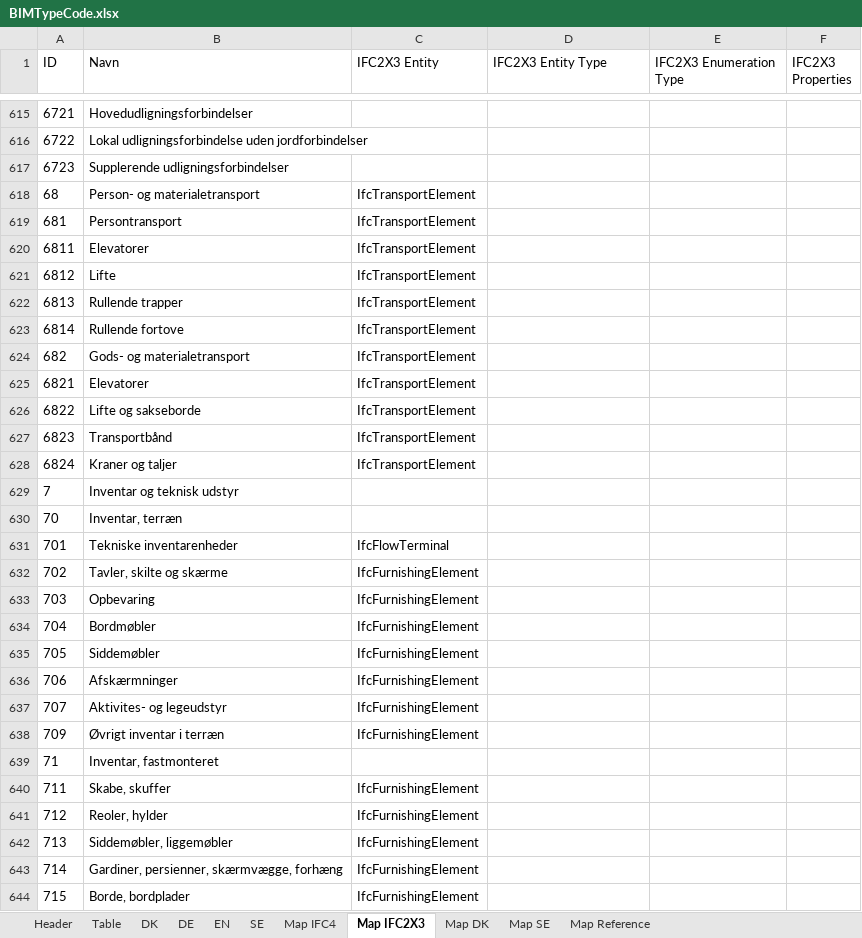
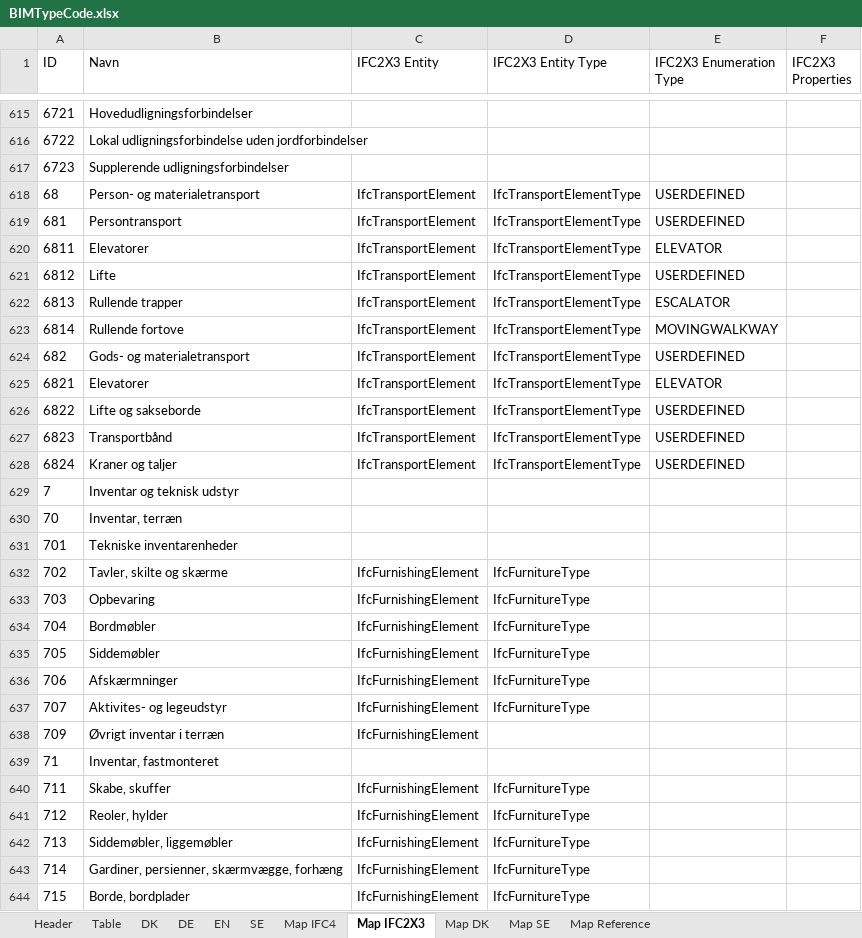
Before and after one commit to tsolsen/BIMTypeCode, an Excel workbook: BIMTypeCode.xlsx, sheet Map IFC2X3, drawn as a sheet; only a part is shown, gaps mark what is left out; values as stored, in another font and other column widths than the file's, no borders; table styles not drawn; the diff covers the shown part only; the diff names each change by its address in the sheet, - before the commit and + after, or states it on an @@ line.

```diff
--- a/BIMTypeCode.xlsx (sheet Map IFC2X3)
+++ b/BIMTypeCode.xlsx (sheet Map IFC2X3)
-D618:D628 (IFC2X3 Entity Type): (empty)
+D618:D628 (IFC2X3 Entity Type): IfcTransportElementType
-E618:E619 (IFC2X3 Enumeration Type): (empty)
+E618:E619 (IFC2X3 Enumeration Type): USERDEFINED
-E620 (IFC2X3 Enumeration Type): (empty)
+E620 (IFC2X3 Enumeration Type): ELEVATOR
-E621 (IFC2X3 Enumeration Type): (empty)
+E621 (IFC2X3 Enumeration Type): USERDEFINED
-E622 (IFC2X3 Enumeration Type): (empty)
+E622 (IFC2X3 Enumeration Type): ESCALATOR
-E623 (IFC2X3 Enumeration Type): (empty)
+E623 (IFC2X3 Enumeration Type): MOVINGWALKWAY
-E624 (IFC2X3 Enumeration Type): (empty)
+E624 (IFC2X3 Enumeration Type): USERDEFINED
-E625 (IFC2X3 Enumeration Type): (empty)
+E625 (IFC2X3 Enumeration Type): ELEVATOR
-E626:E628 (IFC2X3 Enumeration Type): (empty)
+E626:E628 (IFC2X3 Enumeration Type): USERDEFINED
-C631 (IFC2X3 Entity): IfcFlowTerminal
+C631 (IFC2X3 Entity): (empty)
-D632:D637 (IFC2X3 Entity Type): (empty)
+D632:D637 (IFC2X3 Entity Type): IfcFurnitureType
-D640:D644 (IFC2X3 Entity Type): (empty)
+D640:D644 (IFC2X3 Entity Type): IfcFurnitureType
```
Also changed, not shown: 401 edited cells elsewhere in this sheet, sheet Table, sheet Map IFC4, sheet DK, hidden cells, 1 other file.
